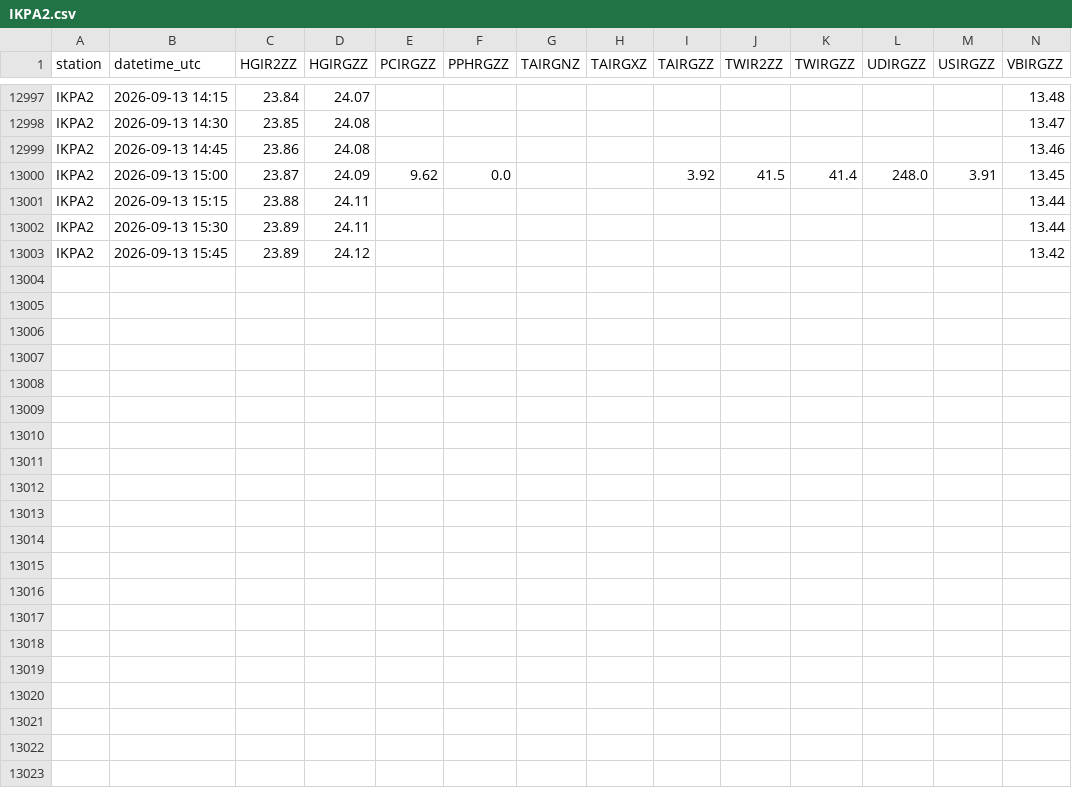
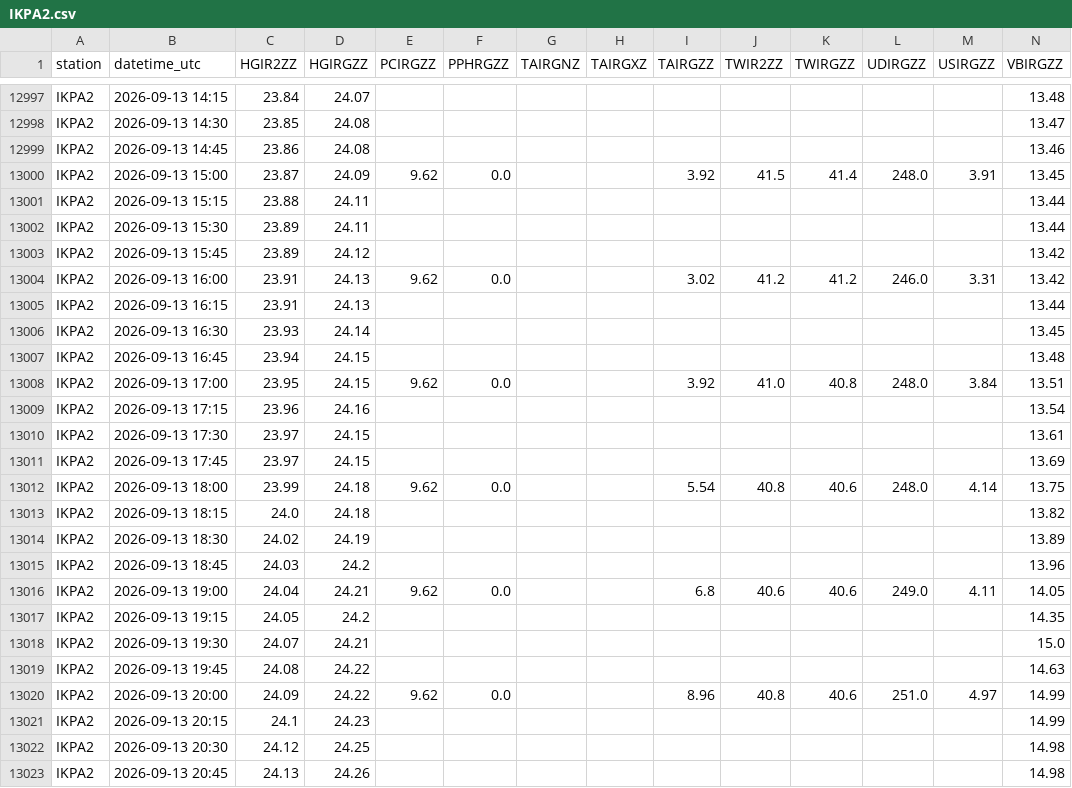
Before and after one commit to allenbondurant/NPRAhydro, a CSV file: hydromet_data/IKPA2.csv, drawn as a sheet; only a part is shown, gaps mark what is left out; the diff names each change by its address in the sheet, - before the commit and + after, or states it on an @@ line.

```diff
--- a/hydromet_data/IKPA2.csv
+++ b/hydromet_data/IKPA2.csv
+row 13004: IKPA2 | 2026-09-13 16:00 | 23.91 | 24.13 | 9.62 | 0.0 |  |  | 3.02 | 41.2 | 41.2 | 246.0 | 3.31 | 13.42
+row 13005: IKPA2 | 2026-09-13 16:15 | 23.91 | 24.13 |  |  |  |  |  |  |  |  |  | 13.44
+row 13006: IKPA2 | 2026-09-13 16:30 | 23.93 | 24.14 |  |  |  |  |  |  |  |  |  | 13.45
+row 13007: IKPA2 | 2026-09-13 16:45 | 23.94 | 24.15 |  |  |  |  |  |  |  |  |  | 13.48
+row 13008: IKPA2 | 2026-09-13 17:00 | 23.95 | 24.15 | 9.62 | 0.0 |  |  | 3.92 | 41.0 | 40.8 | 248.0 | 3.84 | 13.51
+row 13009: IKPA2 | 2026-09-13 17:15 | 23.96 | 24.16 |  |  |  |  |  |  |  |  |  | 13.54
+row 13010: IKPA2 | 2026-09-13 17:30 | 23.97 | 24.15 |  |  |  |  |  |  |  |  |  | 13.61
+row 13011: IKPA2 | 2026-09-13 17:45 | 23.97 | 24.15 |  |  |  |  |  |  |  |  |  | 13.69
+row 13012: IKPA2 | 2026-09-13 18:00 | 23.99 | 24.18 | 9.62 | 0.0 |  |  | 5.54 | 40.8 | 40.6 | 248.0 | 4.14 | 13.75
+row 13013: IKPA2 | 2026-09-13 18:15 | 24.0 | 24.18 |  |  |  |  |  |  |  |  |  | 13.82
+row 13014: IKPA2 | 2026-09-13 18:30 | 24.02 | 24.19 |  |  |  |  |  |  |  |  |  | 13.89
+row 13015: IKPA2 | 2026-09-13 18:45 | 24.03 | 24.2 |  |  |  |  |  |  |  |  |  | 13.96
+row 13016: IKPA2 | 2026-09-13 19:00 | 24.04 | 24.21 | 9.62 | 0.0 |  |  | 6.8 | 40.6 | 40.6 | 249.0 | 4.11 | 14.05
+row 13017: IKPA2 | 2026-09-13 19:15 | 24.05 | 24.2 |  |  |  |  |  |  |  |  |  | 14.35
+row 13018: IKPA2 | 2026-09-13 19:30 | 24.07 | 24.21 |  |  |  |  |  |  |  |  |  | 15.0
+row 13019: IKPA2 | 2026-09-13 19:45 | 24.08 | 24.22 |  |  |  |  |  |  |  |  |  | 14.63
+row 13020: IKPA2 | 2026-09-13 20:00 | 24.09 | 24.22 | 9.62 | 0.0 |  |  | 8.96 | 40.8 | 40.6 | 251.0 | 4.97 | 14.99
+row 13021: IKPA2 | 2026-09-13 20:15 | 24.1 | 24.23 |  |  |  |  |  |  |  |  |  | 14.99
+row 13022: IKPA2 | 2026-09-13 20:30 | 24.12 | 24.25 |  |  |  |  |  |  |  |  |  | 14.98
+row 13023: IKPA2 | 2026-09-13 20:45 | 24.13 | 24.26 |  |  |  |  |  |  |  |  |  | 14.98
```
Also changed, not shown: hydromet_data/JDYA2.csv, hydromet_data/NUIA2.csv, 1 other file.
